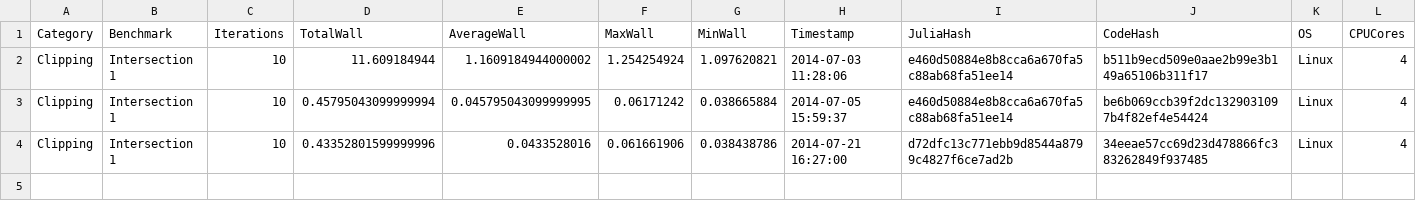
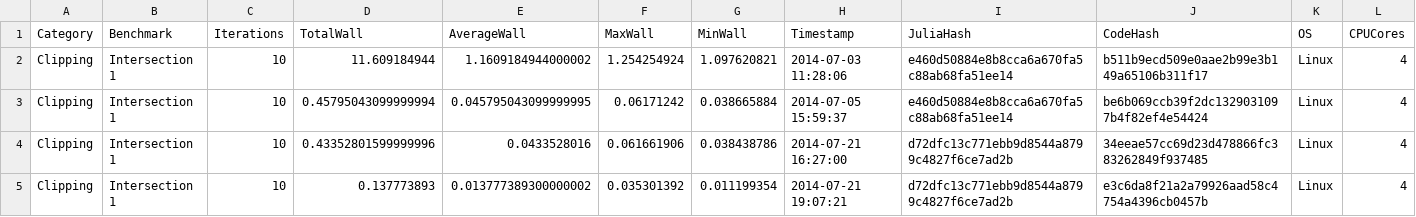
Before and after one commit to helenchg/PolygonClipping.jl, a CSV file: perf/intersection1_benchmarks.csv, drawn as a sheet; the diff names each change by its address in the sheet, - before the commit and + after, or states it on an @@ line.

Commit message:
benchmarks for previous commit.

```diff
--- a/perf/intersection1_benchmarks.csv
+++ b/perf/intersection1_benchmarks.csv
+row 5: Clipping | Intersection 1 | 10 | 0.137773893 | 0.013777389300000002 | 0.035301392 | 0.011199354 | 2014-07-21 19:07:21 | d72dfc13c771ebb9d8544a8799c4827f6ce7ad2b | e3c6da8f21a2a79926aad58c4754a4396cb0457b | Linux | 4
```
